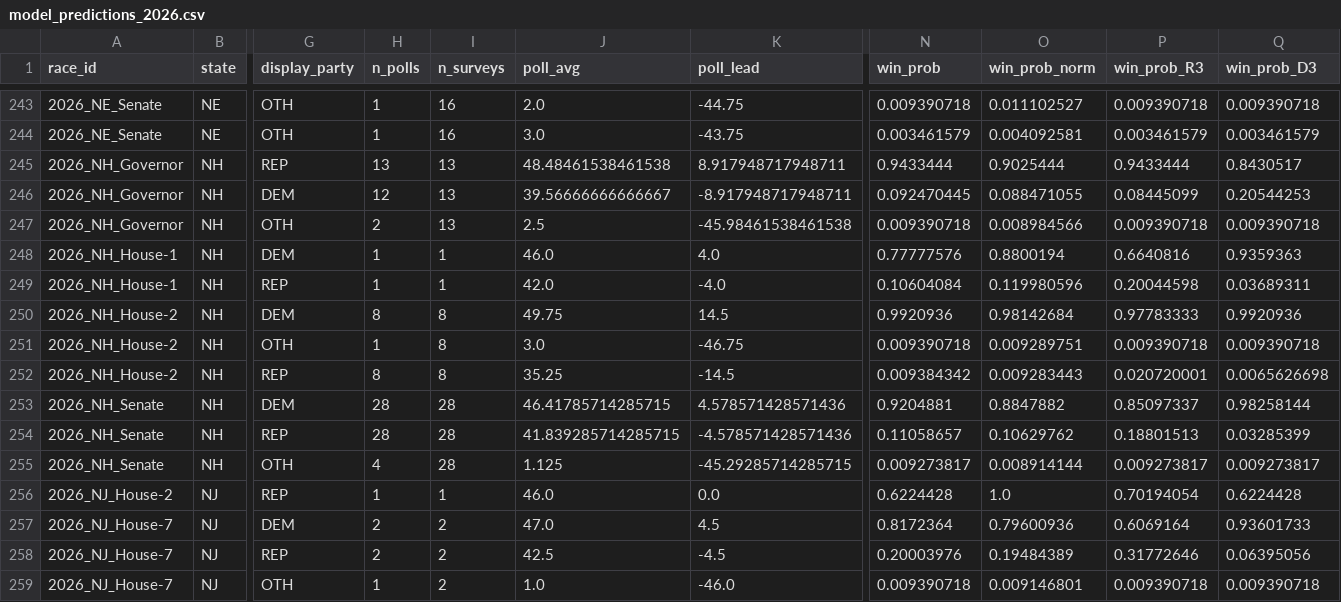
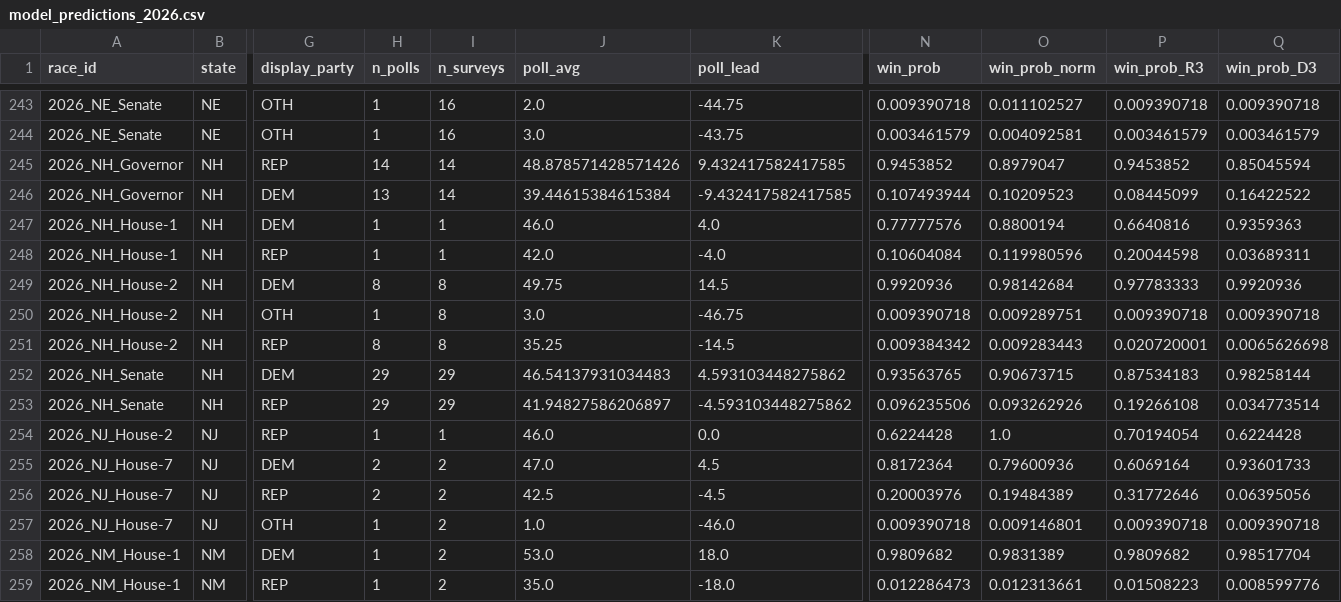
Before and after one commit to pjmerica/polling-agg-2026, a CSV file: data/processed/model_predictions_2026.csv, drawn as a sheet; only a part is shown, gaps mark what is left out; the shorter side is filled out with more unchanged rows; removed rows and columns are numbered as before the commit, all else as after; rows hold the shown columns only; the diff covers the shown part only; the diff names each change by its address in the sheet, - before the commit and + after, or states it on an @@ line.

```diff
--- a/data/processed/model_predictions_2026.csv
+++ b/data/processed/model_predictions_2026.csv
-H245 (n_polls): 13
+H245 (n_polls): 14
-I245:I246 (n_surveys): 13
+I245:I246 (n_surveys): 14
-J245 (poll_avg): 48.48461538461538
+J245 (poll_avg): 48.878571428571426
-K245 (poll_lead): 8.917948717948711
+K245 (poll_lead): 9.432417582417585
-N245 (win_prob): 0.9433444
+N245 (win_prob): 0.9453852
-O245 (win_prob_norm): 0.9025444
+O245 (win_prob_norm): 0.8979047
-P245 (win_prob_R3): 0.9433444
+P245 (win_prob_R3): 0.9453852
-Q245 (win_prob_D3): 0.8430517
+Q245 (win_prob_D3): 0.85045594
-H246 (n_polls): 12
+H246 (n_polls): 13
-J246 (poll_avg): 39.56666666666667
+J246 (poll_avg): 39.44615384615384
-K246 (poll_lead): -8.917948717948711
+K246 (poll_lead): -9.432417582417585
-N246 (win_prob): 0.092470445
+N246 (win_prob): 0.107493944
-O246 (win_prob_norm): 0.088471055
+O246 (win_prob_norm): 0.10209523
-Q246 (win_prob_D3): 0.20544253
+Q246 (win_prob_D3): 0.16422522
-row 247: 2026_NH_Governor | NH | OTH | 2 | 13 | 2.5 | -45.98461538461538 | 0.009390718 | 0.008984566 | 0.009390718 | 0.009390718
-H252:H253 (n_polls): 28
+H252:H253 (n_polls): 29
-I252:I253 (n_surveys): 28
+I252:I253 (n_surveys): 29
-J252 (poll_avg): 46.41785714285715
+J252 (poll_avg): 46.54137931034483
-K252 (poll_lead): 4.578571428571436
+K252 (poll_lead): 4.593103448275862
-N252 (win_prob): 0.9204881
+N252 (win_prob): 0.93563765
-O252 (win_prob_norm): 0.8847882
+O252 (win_prob_norm): 0.90673715
-P252 (win_prob_R3): 0.85097337
+P252 (win_prob_R3): 0.87534183
-J253 (poll_avg): 41.839285714285715
+J253 (poll_avg): 41.94827586206897
-K253 (poll_lead): -4.578571428571436
+K253 (poll_lead): -4.593103448275862
-N253 (win_prob): 0.11058657
+N253 (win_prob): 0.096235506
-O253 (win_prob_norm): 0.10629762
+O253 (win_prob_norm): 0.093262926
-P253 (win_prob_R3): 0.18801513
+P253 (win_prob_R3): 0.19266108
-Q253 (win_prob_D3): 0.03285399
+Q253 (win_prob_D3): 0.034773514
-row 255: 2026_NH_Senate | NH | OTH | 4 | 28 | 1.125 | -45.29285714285715 | 0.009273817 | 0.008914144 | 0.009273817 | 0.009273817
```
Also changed, not shown: 84 edited cells elsewhere in this file, data/processed/model_margin_predictions_2026.csv, data/processed/model_primary_predictions_2026.csv, 9 other files.
